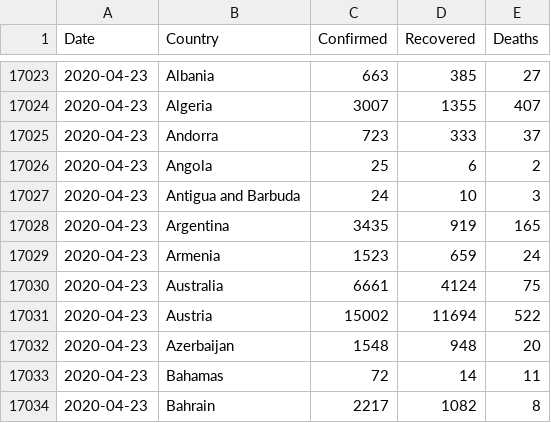
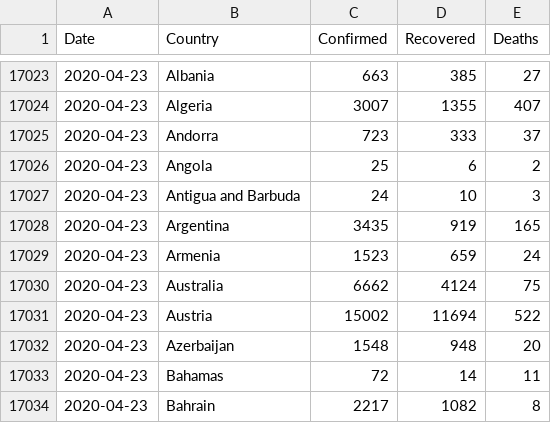
Before and after one commit to Gwardii/covid-19, a CSV file: data/countries-aggregated.csv, drawn as a sheet; only a part is shown, gaps mark what is left out; the diff covers the shown part only.

```diff
--- a/data/countries-aggregated.csv
+++ b/data/countries-aggregated.csv
@@ -17029,3 +17029,3 @@ Date,Country,Confirmed,Recovered,Deaths
 2020-04-23,Armenia,1523,659,24
-2020-04-23,Australia,6661,4124,75
+2020-04-23,Australia,6662,4124,75
 2020-04-23,Austria,15002,11694,522
```
Also changed, not shown: 5 edited cells elsewhere in this file, data/worldwide-aggregated.csv, 2 other files.
